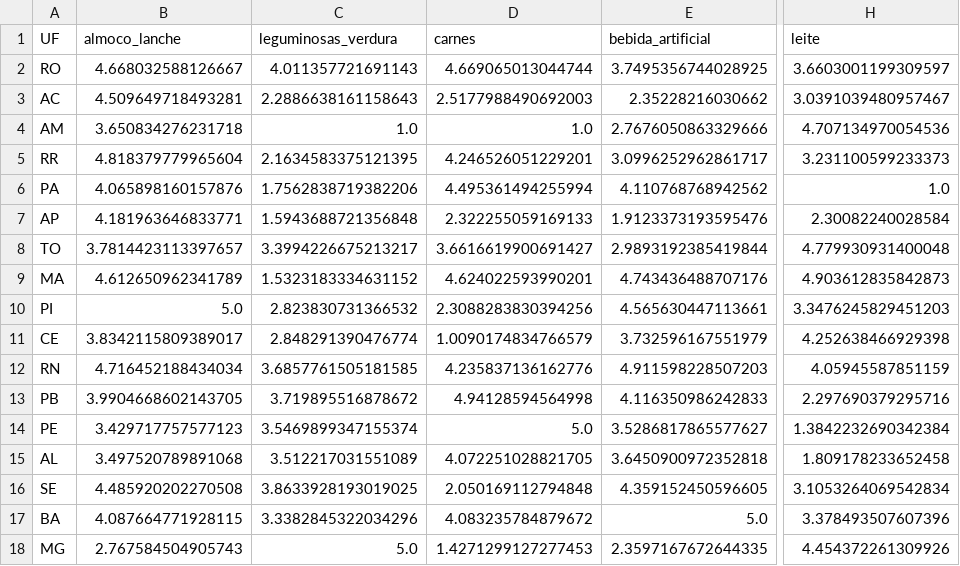
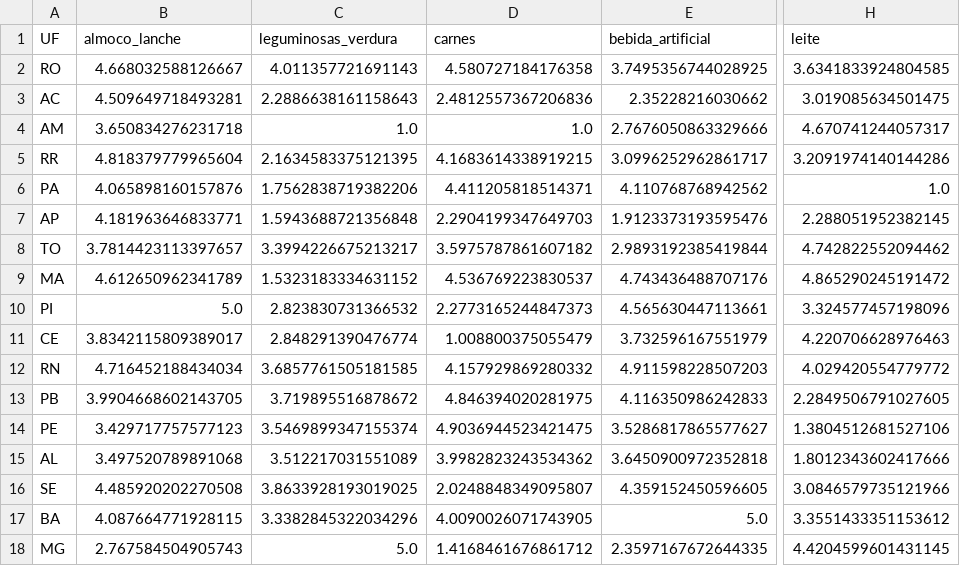
Before and after one commit to maafinotti/TCC-PNS, a CSV file: dados/notas_alimentacao.csv, drawn as a sheet; only a part is shown, gaps mark what is left out; the diff covers the shown part only; the diff names each change by its address in the sheet, - before the commit and + after, or states it on an @@ line.

```diff
--- a/dados/notas_alimentacao.csv
+++ b/dados/notas_alimentacao.csv
-D2 (carnes): 4.669065013044744
+D2 (carnes): 4.580727184176358
-H2 (leite): 3.6603001199309597
+H2 (leite): 3.6341833924804585
-D3 (carnes): 2.5177988490692003
+D3 (carnes): 2.4812557367206836
-H3 (leite): 3.0391039480957467
+H3 (leite): 3.019085634501475
-H4 (leite): 4.707134970054536
+H4 (leite): 4.670741244057317
-D5 (carnes): 4.246526051229201
+D5 (carnes): 4.1683614338919215
-H5 (leite): 3.231100599233373
+H5 (leite): 3.2091974140144286
-D6 (carnes): 4.495361494255994
+D6 (carnes): 4.411205818514371
-D7 (carnes): 2.322255059169133
+D7 (carnes): 2.2904199347649703
-H7 (leite): 2.30082240028584
+H7 (leite): 2.288051952382145
-D8 (carnes): 3.6616619900691427
+D8 (carnes): 3.5975787861607182
-H8 (leite): 4.779930931400048
+H8 (leite): 4.742822552094462
-D9 (carnes): 4.624022593990201
+D9 (carnes): 4.536769223830537
-H9 (leite): 4.903612835842873
+H9 (leite): 4.865290245191472
-D10 (carnes): 2.3088283830394256
+D10 (carnes): 2.2773165244847373
-H10 (leite): 3.3476245829451203
+H10 (leite): 3.324577457198096
-D11 (carnes): 1.0090174834766579
+D11 (carnes): 1.008800375055479
-H11 (leite): 4.252638466929398
+H11 (leite): 4.220706628976463
-D12 (carnes): 4.235837136162776
+D12 (carnes): 4.157929869280332
-H12 (leite): 4.05945587851159
+H12 (leite): 4.029420554779772
-D13 (carnes): 4.94128594564998
+D13 (carnes): 4.846394020281975
-H13 (leite): 2.297690379295716
+H13 (leite): 2.2849506791027605
-D14 (carnes): 5.0
+D14 (carnes): 4.9036944523421475
-H14 (leite): 1.3842232690342384
+H14 (leite): 1.3804512681527106
-D15 (carnes): 4.072251028821705
+D15 (carnes): 3.9982823243534362
-H15 (leite): 1.809178233652458
+H15 (leite): 1.8012343602417666
-D16 (carnes): 2.050169112794848
+D16 (carnes): 2.0248848349095807
-H16 (leite): 3.1053264069542834
+H16 (leite): 3.0846579735121966
-D17 (carnes): 4.083235784879672
+D17 (carnes): 4.0090026071743905
-H17 (leite): 3.378493507607396
+H17 (leite): 3.3551433351153612
-D18 (carnes): 1.4271299127277453
+D18 (carnes): 1.4168461676861712
-H18 (leite): 4.454372261309926
+H18 (leite): 4.4204599601431145
```
Also changed, not shown: 20 edited cells elsewhere in this file, 9 other files.
